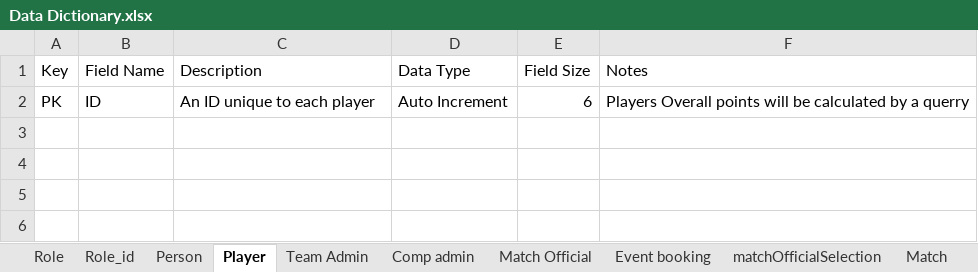
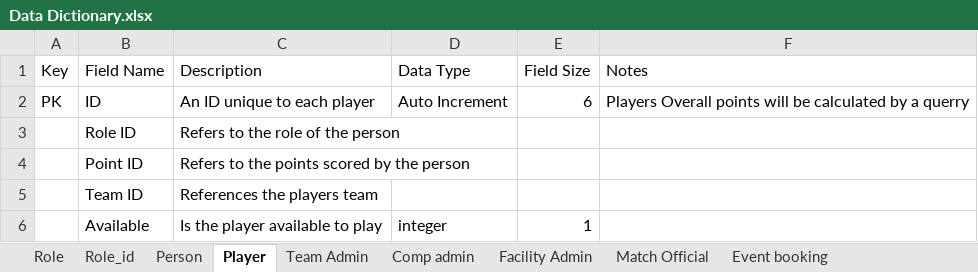
Before and after one commit to leggant/DB2-Design-Assignment, an Excel workbook: Data Dictionary.xlsx, sheet Player, drawn as a sheet; values as stored, in another font and other column widths than the file's, no borders; the diff names each change by its address in the sheet, - before the commit and + after, or states it on an @@ line.

```diff
--- a/Data Dictionary.xlsx (sheet Player)
+++ b/Data Dictionary.xlsx (sheet Player)
+sheet tab: Facility Admin
+row 3:  | Role ID | Refers to the role of the person
+row 4:  | Point ID | Refers to the points scored by the person
+row 5:  | Team ID | References the players team
+row 6:  | Available | Is the player available to play | integer | 1
```
Also changed, not shown: sheet Match, sheet Event booking, sheet Team Admin, sheet Comp admin, sheet Match Official, other sheet tabs.
